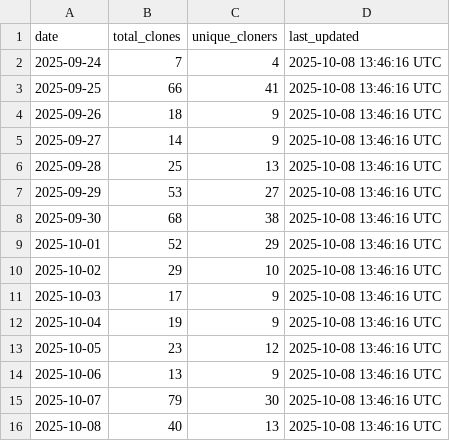
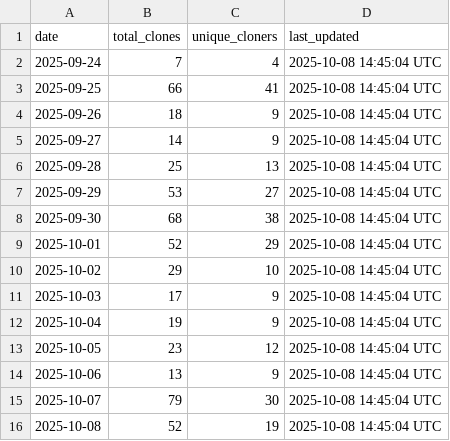
Before and after one commit to luisluna01/ros-mcp-server, a CSV file: .metrics/daily_clone_metrics.csv, drawn as a sheet.

```diff
--- a/.metrics/daily_clone_metrics.csv
+++ b/.metrics/daily_clone_metrics.csv
@@ -1,16 +1,16 @@
 date,total_clones,unique_cloners,last_updated
-2025-09-24,7,4,2025-10-08 13:46:16 UTC
-2025-09-25,66,41,2025-10-08 13:46:16 UTC
-2025-09-26,18,9,2025-10-08 13:46:16 UTC
-2025-09-27,14,9,2025-10-08 13:46:16 UTC
-2025-09-28,25,13,2025-10-08 13:46:16 UTC
-2025-09-29,53,27,2025-10-08 13:46:16 UTC
-2025-09-30,68,38,2025-10-08 13:46:16 UTC
-2025-10-01,52,29,2025-10-08 13:46:16 UTC
-2025-10-02,29,10,2025-10-08 13:46:16 UTC
-2025-10-03,17,9,2025-10-08 13:46:16 UTC
-2025-10-04,19,9,2025-10-08 13:46:16 UTC
-2025-10-05,23,12,2025-10-08 13:46:16 UTC
-2025-10-06,13,9,2025-10-08 13:46:16 UTC
-2025-10-07,79,30,2025-10-08 13:46:16 UTC
-2025-10-08,40,13,2025-10-08 13:46:16 UTC
+2025-09-24,7,4,2025-10-08 14:45:04 UTC
+2025-09-25,66,41,2025-10-08 14:45:04 UTC
+2025-09-26,18,9,2025-10-08 14:45:04 UTC
+2025-09-27,14,9,2025-10-08 14:45:04 UTC
+2025-09-28,25,13,2025-10-08 14:45:04 UTC
+2025-09-29,53,27,2025-10-08 14:45:04 UTC
+2025-09-30,68,38,2025-10-08 14:45:04 UTC
+2025-10-01,52,29,2025-10-08 14:45:04 UTC
+2025-10-02,29,10,2025-10-08 14:45:04 UTC
+2025-10-03,17,9,2025-10-08 14:45:04 UTC
+2025-10-04,19,9,2025-10-08 14:45:04 UTC
+2025-10-05,23,12,2025-10-08 14:45:04 UTC
+2025-10-06,13,9,2025-10-08 14:45:04 UTC
+2025-10-07,79,30,2025-10-08 14:45:04 UTC
+2025-10-08,52,19,2025-10-08 14:45:04 UTC
```
Also changed, not shown: 1 other file.
